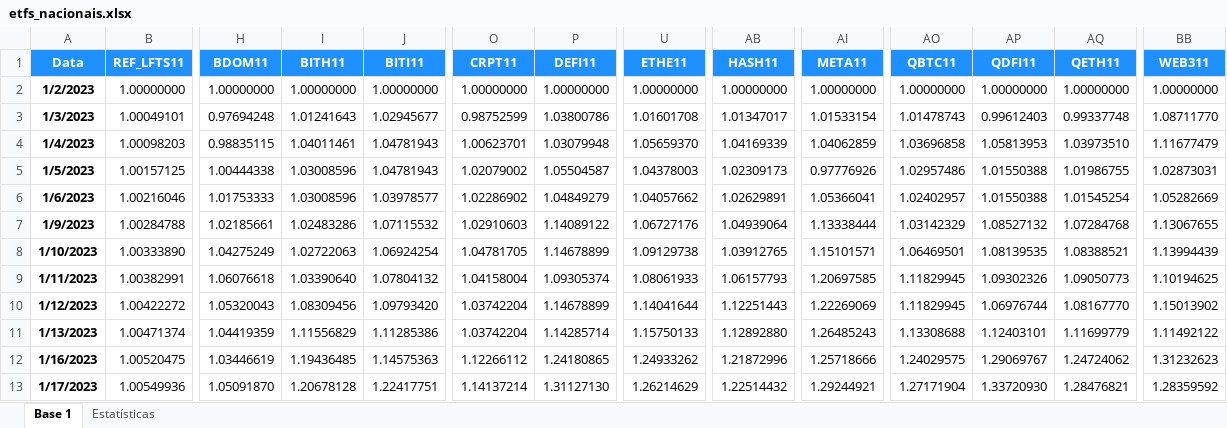
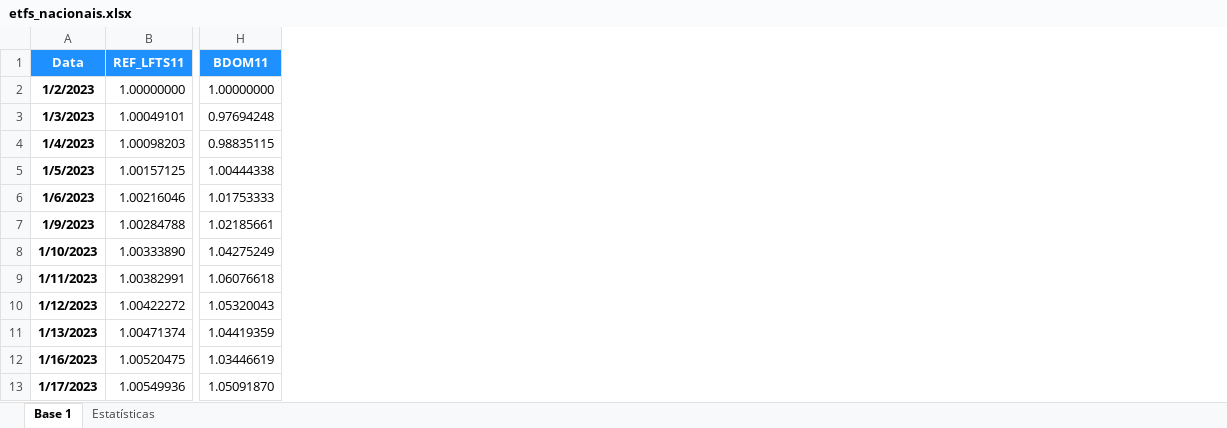
Before and after one commit to psrs2000/Portfolio_Optimizer, an Excel workbook: sample_data/etfs_nacionais.xlsx, sheet Base 1, drawn as a sheet; only a part is shown, gaps mark what is left out; values as stored, in another font and other column widths than the file's, no borders; the diff names each change by its address in the sheet, - before the commit and + after, or states it on an @@ line.

Commit message:
Add files via upload

```diff
--- a/sample_data/etfs_nacionais.xlsx (sheet Base 1)
+++ b/sample_data/etfs_nacionais.xlsx (sheet Base 1)
-column I (BITH11), rows 2-13: 1.00000000 | 1.01241643 | 1.04011461 | 1.03008596 | 1.03008596 | 1.02483286 | 1.02722063 | 1.03390640 | 1.08309456 | 1.11556829 | 1.19436485 | 1.20678128
-column J (BITI11), rows 2-13: 1.00000000 | 1.02945677 | 1.04781943 | 1.04781943 | 1.03978577 | 1.07115532 | 1.06924254 | 1.07804132 | 1.09793420 | 1.11285386 | 1.14575363 | 1.22417751
-column O (CRPT11), rows 2-13: 1.00000000 | 0.98752599 | 1.00623701 | 1.02079002 | 1.02286902 | 1.02910603 | 1.04781705 | 1.04158004 | 1.03742204 | 1.03742204 | 1.12266112 | 1.14137214
-column P (DEFI11), rows 2-13: 1.00000000 | 1.03800786 | 1.03079948 | 1.05504587 | 1.04849279 | 1.14089122 | 1.14678899 | 1.09305374 | 1.14678899 | 1.14285714 | 1.24180865 | 1.31127130
-column U (ETHE11), rows 2-13: 1.00000000 | 1.01601708 | 1.05659370 | 1.04378003 | 1.04057662 | 1.06727176 | 1.09129738 | 1.08061933 | 1.14041644 | 1.15750133 | 1.24933262 | 1.26214629
-column AB (HASH11), rows 2-13: 1.00000000 | 1.01347017 | 1.04169339 | 1.02309173 | 1.02629891 | 1.04939064 | 1.03912765 | 1.06157793 | 1.12251443 | 1.12892880 | 1.21872996 | 1.22514432
-column AI (META11), rows 2-13: 1.00000000 | 1.01533154 | 1.04062859 | 0.97776926 | 1.05366041 | 1.13338444 | 1.15101571 | 1.20697585 | 1.22269069 | 1.26485243 | 1.25718666 | 1.29244921
-column AO (QBTC11), rows 2-13: 1.00000000 | 1.01478743 | 1.03696858 | 1.02957486 | 1.02402957 | 1.03142329 | 1.06469501 | 1.11829945 | 1.11829945 | 1.13308688 | 1.24029575 | 1.27171904
-column AP (QDFI11), rows 2-13: 1.00000000 | 0.99612403 | 1.05813953 | 1.01550388 | 1.01550388 | 1.08527132 | 1.08139535 | 1.09302326 | 1.06976744 | 1.12403101 | 1.29069767 | 1.33720930
-column AQ (QETH11), rows 2-13: 1.00000000 | 0.99337748 | 1.03973510 | 1.01986755 | 1.01545254 | 1.07284768 | 1.08388521 | 1.09050773 | 1.08167770 | 1.11699779 | 1.24724062 | 1.28476821
-column BB (WEB311), rows 2-13: 1.00000000 | 1.08711770 | 1.11677479 | 1.02873031 | 1.05282669 | 1.13067655 | 1.13994439 | 1.10194625 | 1.15013902 | 1.11492122 | 1.31232623 | 1.28359592
```
